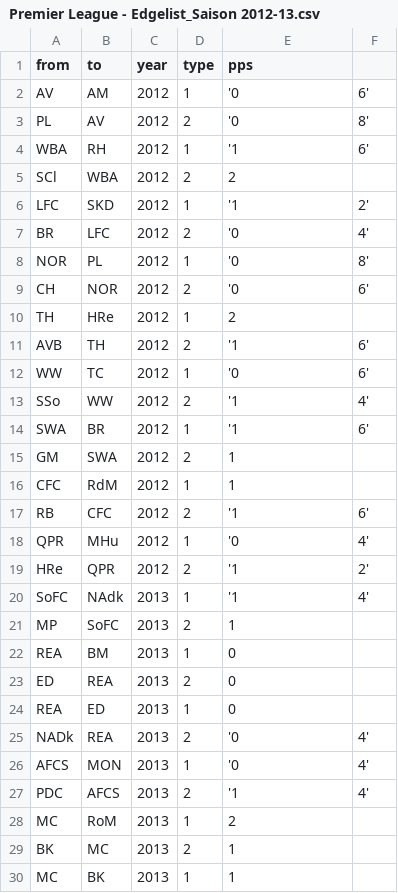
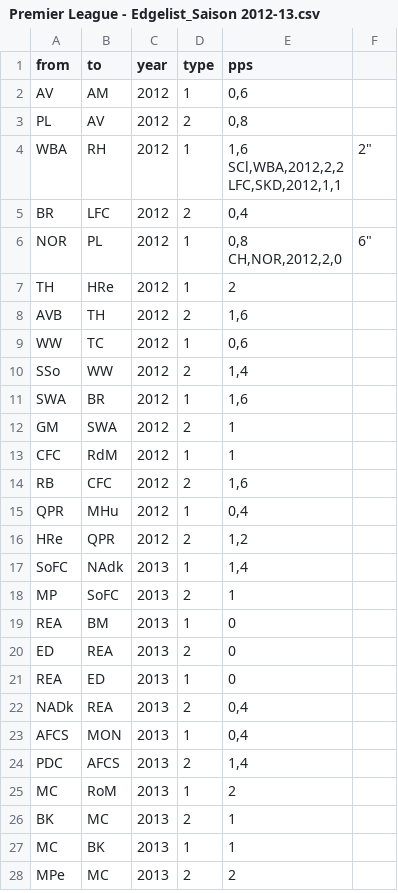
Before and after one commit to ea033/trainerwechsel, a CSV file: Premier League - Edgelist_Saison 2012-13.csv, drawn as a sheet; only a part is shown; the shorter side is filled out with more unchanged rows.

Commit message:
Update Premier League - Edgelist_Saison 2012-13.csv

```diff
--- a/Premier League - Edgelist_Saison 2012-13.csv
+++ b/Premier League - Edgelist_Saison 2012-13.csv
@@ -1,21 +1,21 @@
 from,to,year,type,pps
-AV,AM,2012,1,'0,6'
-PL,AV,2012,2,'0,8'
-WBA,RH,2012,1,'1,6'
-SCl,WBA,2012,2,2
-LFC,SKD,2012,1,'1,2'
-BR,LFC,2012,2,'0,4'
-NOR,PL,2012,1,'0,8'
-CH,NOR,2012,2,'0,6'
+AV,AM,2012,1,"0,6"
+PL,AV,2012,2,"0,8"
+WBA,RH,2012,1,"1,6
+SCl,WBA,2012,2,2
+LFC,SKD,2012,1,"1,2"
+BR,LFC,2012,2,"0,4"
+NOR,PL,2012,1,"0,8
+CH,NOR,2012,2,"0,6"
 TH,HRe,2012,1,2
-AVB,TH,2012,2,'1,6'
-WW,TC,2012,1,'0,6'
-SSo,WW,2012,2,'1,4'
-SWA,BR,2012,1,'1,6'
+AVB,TH,2012,2,"1,6"
+WW,TC,2012,1,"0,6"
+SSo,WW,2012,2,"1,4"
+SWA,BR,2012,1,"1,6"
 GM,SWA,2012,2,1
 CFC,RdM,2012,1,1
-RB,CFC,2012,2,'1,6'
-QPR,MHu,2012,1,'0,4'
-HRe,QPR,2012,2,'1,2'
-SoFC,NAdk,2013,1,'1,4'
+RB,CFC,2012,2,"1,6"
+QPR,MHu,2012,1,"0,4"
+HRe,QPR,2012,2,"1,2"
+SoFC,NAdk,2013,1,"1,4"
 MP,SoFC,2013,2,1
@@ -24,5 +24,5 @@ ED,REA,2013,2,0
 REA,ED,2013,1,0
-NADk,REA,2013,2,'0,4'
-AFCS,MON,2013,1,'0,4'
-PDC,AFCS,2013,2,'1,4'
+NADk,REA,2013,2,"0,4"
+AFCS,MON,2013,1,"0,4"
+PDC,AFCS,2013,2,"1,4"
 MC,RoM,2013,1,2
```
